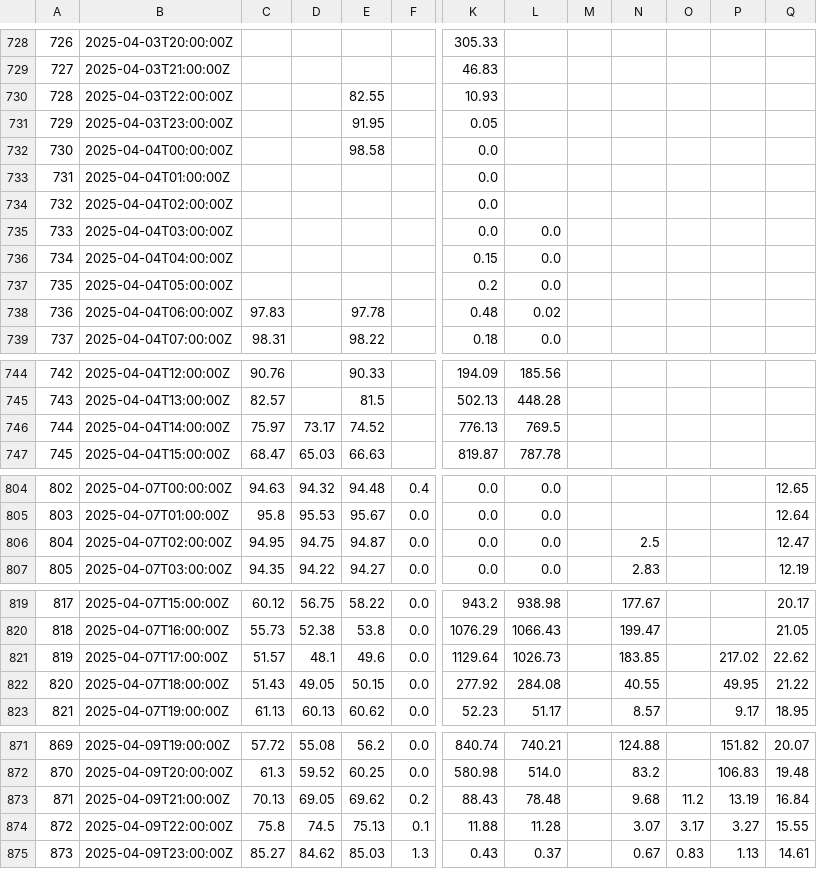
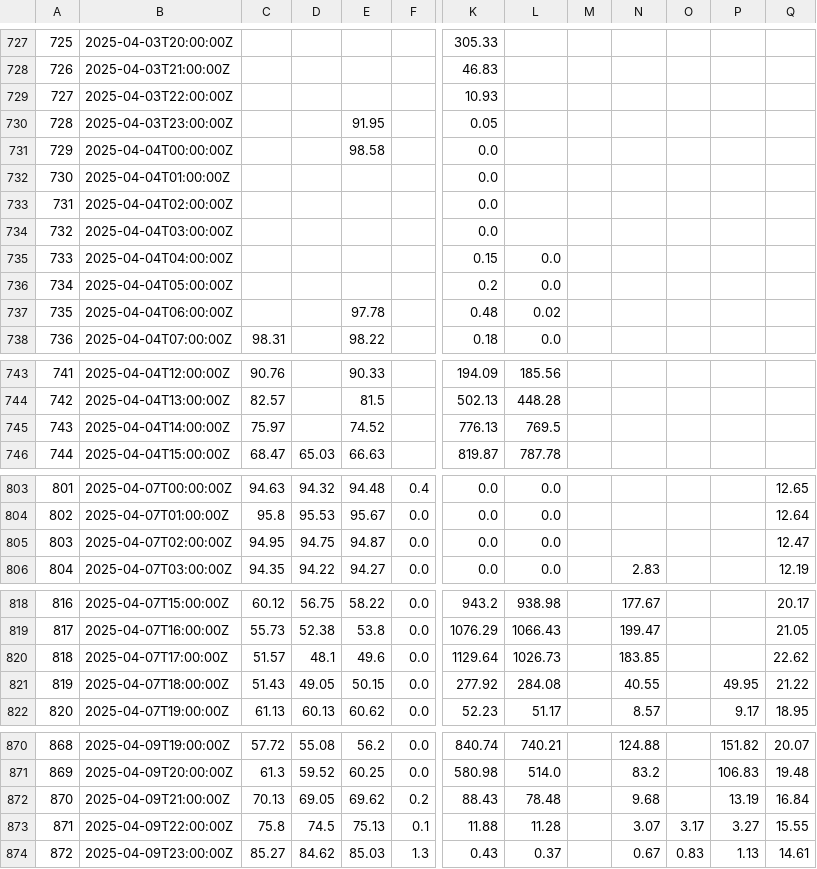
Before and after one commit to ccardenas93/weather_forecast, a CSV file: merged_data_export.csv, drawn as a sheet; only a part is shown, gaps mark what is left out; addresses are those after the commit; the diff covers the shown part only; the diff names each change by its address in the sheet, - before the commit and + after, or states it on an @@ line.

```diff
--- a/merged_data_export.csv
+++ b/merged_data_export.csv
@@ column A renumbered between rows 722 and 1757 @@
-E729: 82.55
+E729: (empty)
-L734: 0.0
+L734: (empty)
-C737: 97.83
+C737: (empty)
-D745: 73.17
+D745: (empty)
-N805: 2.5
+N805: (empty)
-P820: 217.02
+P820: (empty)
-O872: 11.2
+O872: (empty)
```
Also changed, not shown: 1 added row, 1 removed row and 8 edited cells elsewhere in this file, 1 other file.
